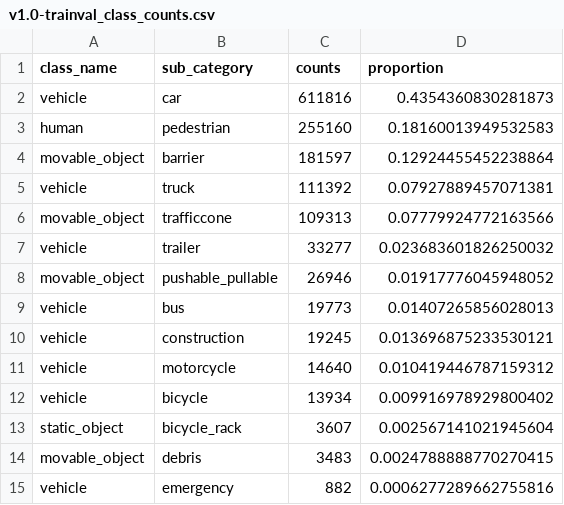
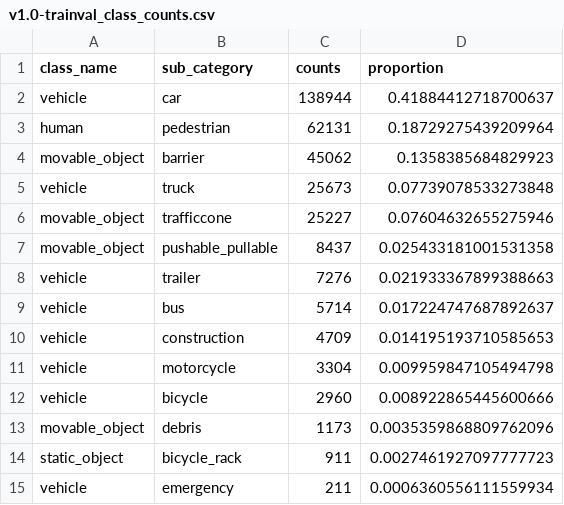
Before and after one commit to kpunyakoti/visual-insights, a CSV file: data/output_data/v1.0-trainval_class_counts.csv, drawn as a sheet.

```diff
--- a/data/output_data/v1.0-trainval_class_counts.csv
+++ b/data/output_data/v1.0-trainval_class_counts.csv
@@ -1,15 +1,15 @@
 class_name,sub_category,counts,proportion
-vehicle,car,611816,0.4354360830281873
-human,pedestrian,255160,0.18160013949532583
-movable_object,barrier,181597,0.12924455452238864
-vehicle,truck,111392,0.07927889457071381
-movable_object,trafficcone,109313,0.07779924772163566
-vehicle,trailer,33277,0.023683601826250032
-movable_object,pushable_pullable,26946,0.01917776045948052
-vehicle,bus,19773,0.01407265856028013
-vehicle,construction,19245,0.013696875233530121
-vehicle,motorcycle,14640,0.010419446787159312
-vehicle,bicycle,13934,0.009916978929800402
-static_object,bicycle_rack,3607,0.002567141021945604
-movable_object,debris,3483,0.0024788888770270415
-vehicle,emergency,882,0.0006277289662755816
+vehicle,car,138944,0.41884412718700637
+human,pedestrian,62131,0.18729275439209964
+movable_object,barrier,45062,0.1358385684829923
+vehicle,truck,25673,0.07739078533273848
+movable_object,trafficcone,25227,0.07604632655275946
+movable_object,pushable_pullable,8437,0.025433181001531358
+vehicle,trailer,7276,0.021933367899388663
+vehicle,bus,5714,0.017224747687892637
+vehicle,construction,4709,0.014195193710585653
+vehicle,motorcycle,3304,0.009959847105494798
+vehicle,bicycle,2960,0.008922865445600666
+movable_object,debris,1173,0.0035359868809762096
+static_object,bicycle_rack,911,0.0027461927097777723
+vehicle,emergency,211,0.0006360556111559934
```
Also changed, not shown: data/output_data/v1.0-trainval_final_metrics.csv.
